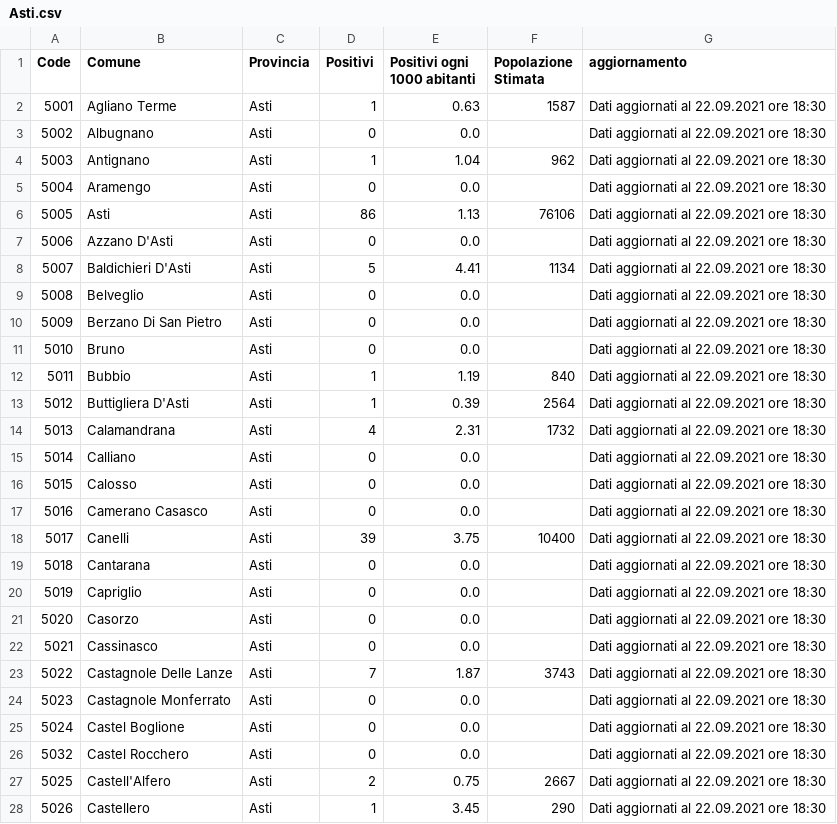
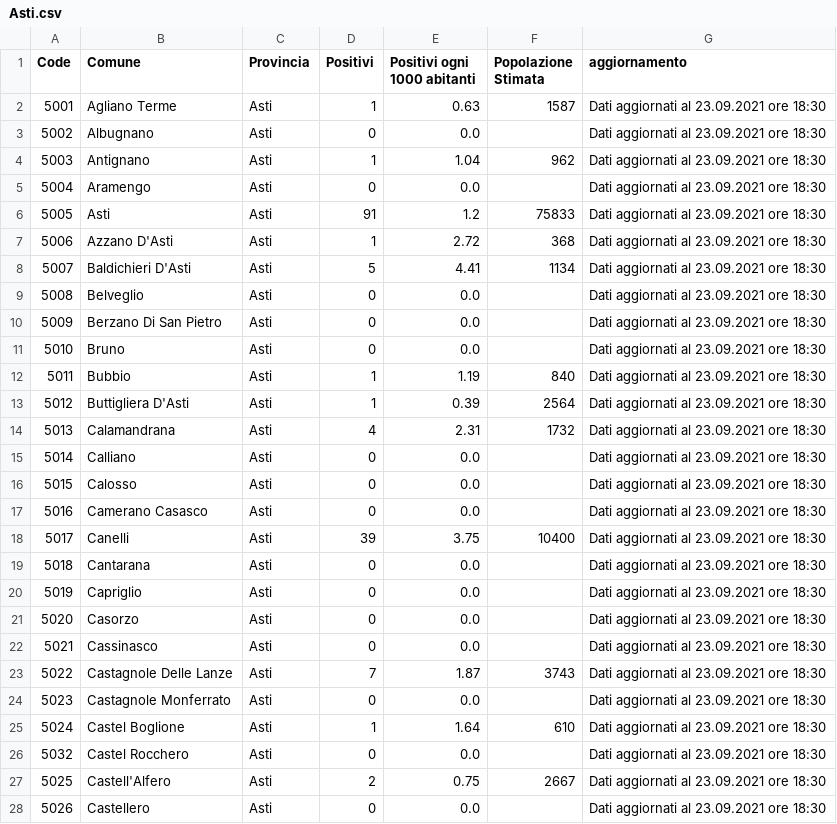
Before and after one commit to floatingpurr/covid-piemonte, a CSV file: data/postprocessing/Asti.csv, drawn as a sheet; only a part is shown; the diff covers the shown part only.

```diff
--- a/data/postprocessing/Asti.csv
+++ b/data/postprocessing/Asti.csv
@@ -1,28 +1,28 @@
 Code,Comune,Provincia,Positivi,Positivi ogni 1000 abitanti,Popolazione Stimata,aggiornamento
-5001,Agliano Terme,Asti,1,0.63,1587,Dati aggiornati al 22.09.2021 ore 18:30
-5002,Albugnano,Asti,0,0.0,,Dati aggiornati al 22.09.2021 ore 18:30
-5003,Antignano,Asti,1,1.04,962,Dati aggiornati al 22.09.2021 ore 18:30
-5004,Aramengo,Asti,0,0.0,,Dati aggiornati al 22.09.2021 ore 18:30
-5005,Asti,Asti,86,1.13,76106,Dati aggiornati al 22.09.2021 ore 18:30
-5006,Azzano D'Asti,Asti,0,0.0,,Dati aggiornati al 22.09.2021 ore 18:30
-5007,Baldichieri D'Asti,Asti,5,4.41,1134,Dati aggiornati al 22.09.2021 ore 18:30
-5008,Belveglio,Asti,0,0.0,,Dati aggiornati al 22.09.2021 ore 18:30
-5009,Berzano Di San Pietro,Asti,0,0.0,,Dati aggiornati al 22.09.2021 ore 18:30
-5010,Bruno,Asti,0,0.0,,Dati aggiornati al 22.09.2021 ore 18:30
-5011,Bubbio,Asti,1,1.19,840,Dati aggiornati al 22.09.2021 ore 18:30
-5012,Buttigliera D'Asti,Asti,1,0.39,2564,Dati aggiornati al 22.09.2021 ore 18:30
-5013,Calamandrana,Asti,4,2.31,1732,Dati aggiornati al 22.09.2021 ore 18:30
-5014,Calliano,Asti,0,0.0,,Dati aggiornati al 22.09.2021 ore 18:30
-5015,Calosso,Asti,0,0.0,,Dati aggiornati al 22.09.2021 ore 18:30
-5016,Camerano Casasco,Asti,0,0.0,,Dati aggiornati al 22.09.2021 ore 18:30
-5017,Canelli,Asti,39,3.75,10400,Dati aggiornati al 22.09.2021 ore 18:30
-5018,Cantarana,Asti,0,0.0,,Dati aggiornati al 22.09.2021 ore 18:30
-5019,Capriglio,Asti,0,0.0,,Dati aggiornati al 22.09.2021 ore 18:30
-5020,Casorzo,Asti,0,0.0,,Dati aggiornati al 22.09.2021 ore 18:30
-5021,Cassinasco,Asti,0,0.0,,Dati aggiornati al 22.09.2021 ore 18:30
-5022,Castagnole Delle Lanze,Asti,7,1.87,3743,Dati aggiornati al 22.09.2021 ore 18:30
-5023,Castagnole Monferrato,Asti,0,0.0,,Dati aggiornati al 22.09.2021 ore 18:30
-5024,Castel Boglione,Asti,0,0.0,,Dati aggiornati al 22.09.2021 ore 18:30
-5032,Castel Rocchero,Asti,0,0.0,,Dati aggiornati al 22.09.2021 ore 18:30
-5025,Castell'Alfero,Asti,2,0.75,2667,Dati aggiornati al 22.09.2021 ore 18:30
-5026,Castellero,Asti,1,3.45,290,Dati aggiornati al 22.09.2021 ore 18:30
+5001,Agliano Terme,Asti,1,0.63,1587,Dati aggiornati al 23.09.2021 ore 18:30
+5002,Albugnano,Asti,0,0.0,,Dati aggiornati al 23.09.2021 ore 18:30
+5003,Antignano,Asti,1,1.04,962,Dati aggiornati al 23.09.2021 ore 18:30
+5004,Aramengo,Asti,0,0.0,,Dati aggiornati al 23.09.2021 ore 18:30
+5005,Asti,Asti,91,1.2,75833,Dati aggiornati al 23.09.2021 ore 18:30
+5006,Azzano D'Asti,Asti,1,2.72,368,Dati aggiornati al 23.09.2021 ore 18:30
+5007,Baldichieri D'Asti,Asti,5,4.41,1134,Dati aggiornati al 23.09.2021 ore 18:30
+5008,Belveglio,Asti,0,0.0,,Dati aggiornati al 23.09.2021 ore 18:30
+5009,Berzano Di San Pietro,Asti,0,0.0,,Dati aggiornati al 23.09.2021 ore 18:30
+5010,Bruno,Asti,0,0.0,,Dati aggiornati al 23.09.2021 ore 18:30
+5011,Bubbio,Asti,1,1.19,840,Dati aggiornati al 23.09.2021 ore 18:30
+5012,Buttigliera D'Asti,Asti,1,0.39,2564,Dati aggiornati al 23.09.2021 ore 18:30
+5013,Calamandrana,Asti,4,2.31,1732,Dati aggiornati al 23.09.2021 ore 18:30
+5014,Calliano,Asti,0,0.0,,Dati aggiornati al 23.09.2021 ore 18:30
+5015,Calosso,Asti,0,0.0,,Dati aggiornati al 23.09.2021 ore 18:30
+5016,Camerano Casasco,Asti,0,0.0,,Dati aggiornati al 23.09.2021 ore 18:30
+5017,Canelli,Asti,39,3.75,10400,Dati aggiornati al 23.09.2021 ore 18:30
+5018,Cantarana,Asti,0,0.0,,Dati aggiornati al 23.09.2021 ore 18:30
+5019,Capriglio,Asti,0,0.0,,Dati aggiornati al 23.09.2021 ore 18:30
+5020,Casorzo,Asti,0,0.0,,Dati aggiornati al 23.09.2021 ore 18:30
+5021,Cassinasco,Asti,0,0.0,,Dati aggiornati al 23.09.2021 ore 18:30
+5022,Castagnole Delle Lanze,Asti,7,1.87,3743,Dati aggiornati al 23.09.2021 ore 18:30
+5023,Castagnole Monferrato,Asti,0,0.0,,Dati aggiornati al 23.09.2021 ore 18:30
+5024,Castel Boglione,Asti,1,1.64,610,Dati aggiornati al 23.09.2021 ore 18:30
+5032,Castel Rocchero,Asti,0,0.0,,Dati aggiornati al 23.09.2021 ore 18:30
+5025,Castell'Alfero,Asti,2,0.75,2667,Dati aggiornati al 23.09.2021 ore 18:30
+5026,Castellero,Asti,0,0.0,,Dati aggiornati al 23.09.2021 ore 18:30
```
Also changed, not shown: 115 edited cells elsewhere in this file, data/postprocessing/Alessandria.csv, data/postprocessing/Cuneo.csv, 8 other files.
